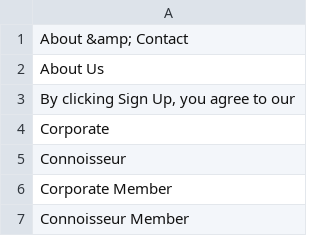
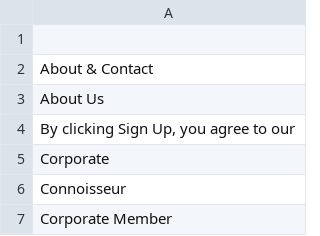
Before and after one commit to xuqian/eva-engine, a CSV file: website/Epic/data/languages/fr/epic.csv, drawn as a sheet; only a part is shown; the shorter side is filled out with more unchanged rows.

```diff
--- a/website/Epic/data/languages/fr/epic.csv
+++ b/website/Epic/data/languages/fr/epic.csv
@@ -1,2 +1,3 @@
-"About &amp; Contact",
+
+"About & Contact",
 "About Us",
```
Also changed, not shown: website/Epic/data/languages/zh/epic.csv, website/Epic/data/languages/zh_TW/epic.csv.
